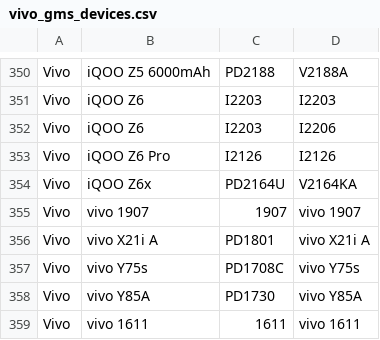
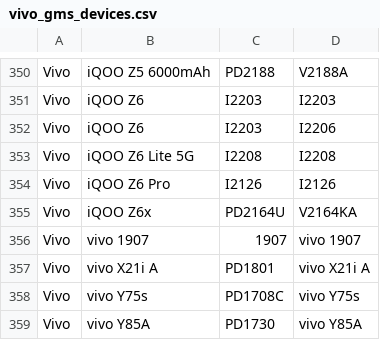
Before and after one commit to Soar1989/get_android_data, a CSV file: data/vivo_gms_devices.csv, drawn as a sheet; only a part is shown, gaps mark what is left out; the shorter side is filled out with more unchanged rows; the diff names each change by its address in the sheet, - before the commit and + after, or states it on an @@ line.

```diff
--- a/data/vivo_gms_devices.csv
+++ b/data/vivo_gms_devices.csv
+row 353: Vivo | iQOO Z6 Lite 5G | I2208 | I2208
```
